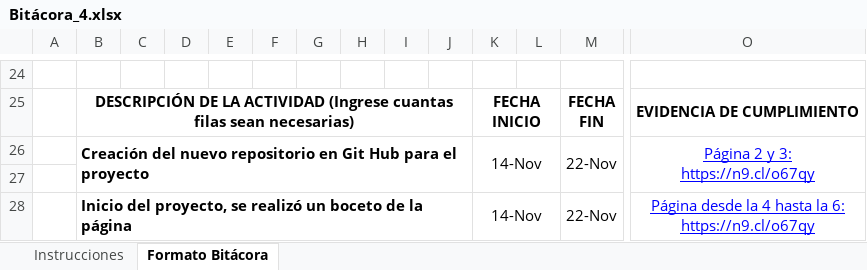
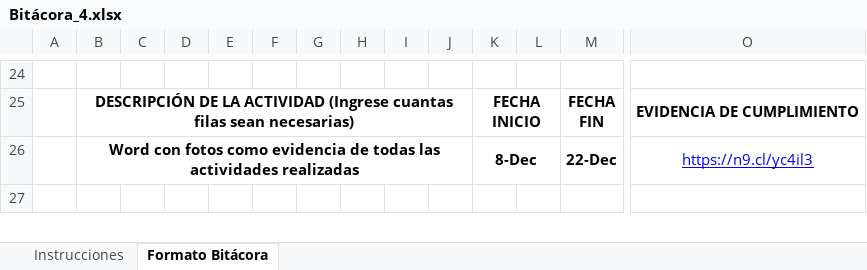
Before and after one commit to MarianaCharry/EvidenciasParaBitacoras, an Excel workbook: Bitácoras_excel/Bitácora_4.xlsx, sheet Formato Bitácora, drawn as a sheet; only a part is shown, gaps mark what is left out; values as stored, in another font and other column widths than the file's, no borders; charts and pictures not drawn; removed rows and columns are numbered as before the commit, all else as after; rows hold the shown columns only; ↵ is a line break in a cell; the diff covers the shown part only; the diff names each change by its address in the sheet, - before the commit and + after, or states it on an @@ line.

```diff
--- a/Bitácoras_excel/Bitácora_4.xlsx (sheet Formato Bitácora)
+++ b/Bitácoras_excel/Bitácora_4.xlsx (sheet Formato Bitácora)
-row 26:  | Creación del nuevo repositorio en Git Hub para el proyecto |  |  |  |  |  |  |  |  | 14-Nov |  | 22-Nov | Página 2 y 3: ↵ https://n9.cl/o67qy
+row 26:  | Word con fotos como evidencia de todas las actividades realizadas |  |  |  |  |  |  |  |  | 8-Dec |  | 22-Dec | https://n9.cl/yc4il3
-row 28:  | Inicio del proyecto, se realizó un boceto de la página |  |  |  |  |  |  |  |  | 14-Nov |  | 22-Nov | Página desde la 4 hasta la 6: ↵ https://n9.cl/o67qy
```
Also changed, not shown: 3 removed rows elsewhere in this sheet, charts or pictures, 3 other files.
